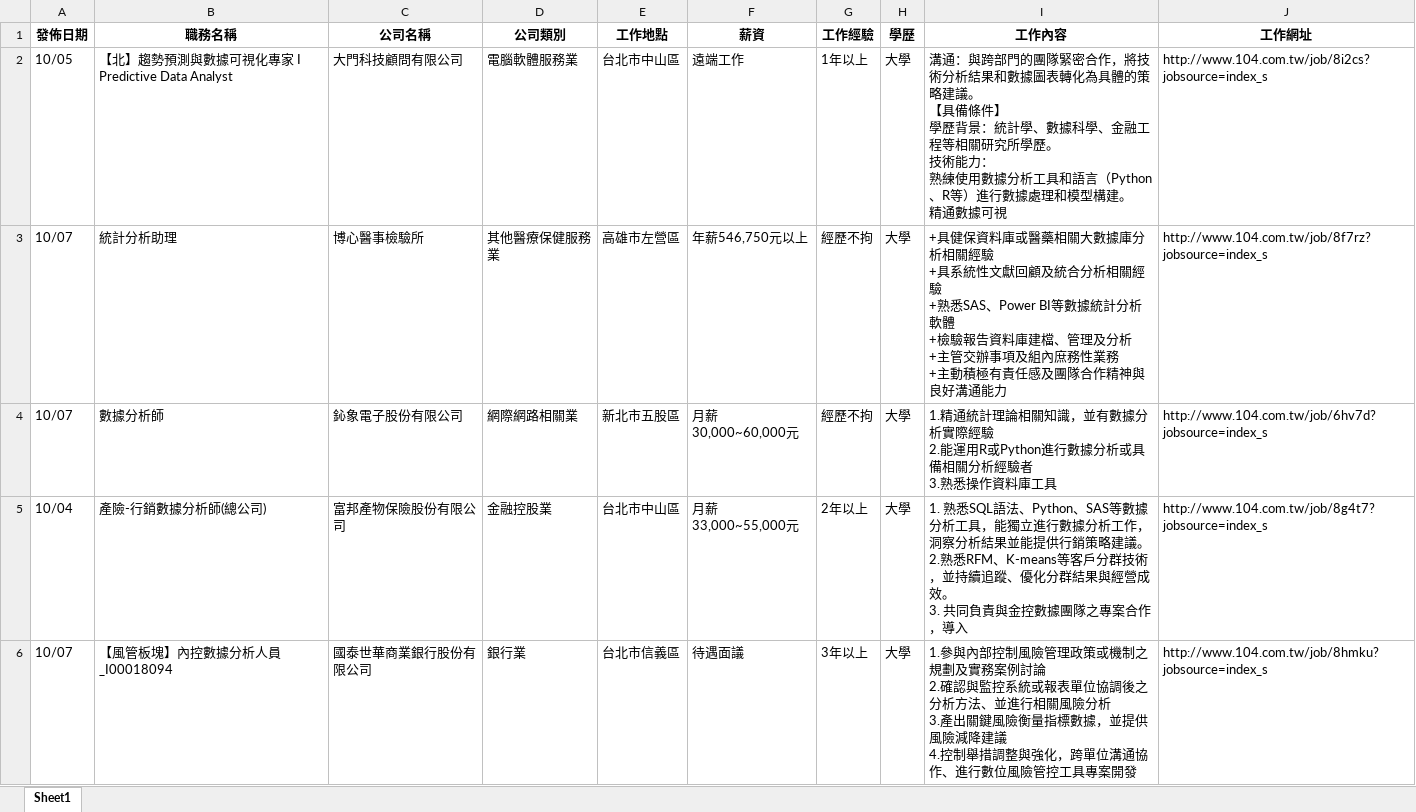
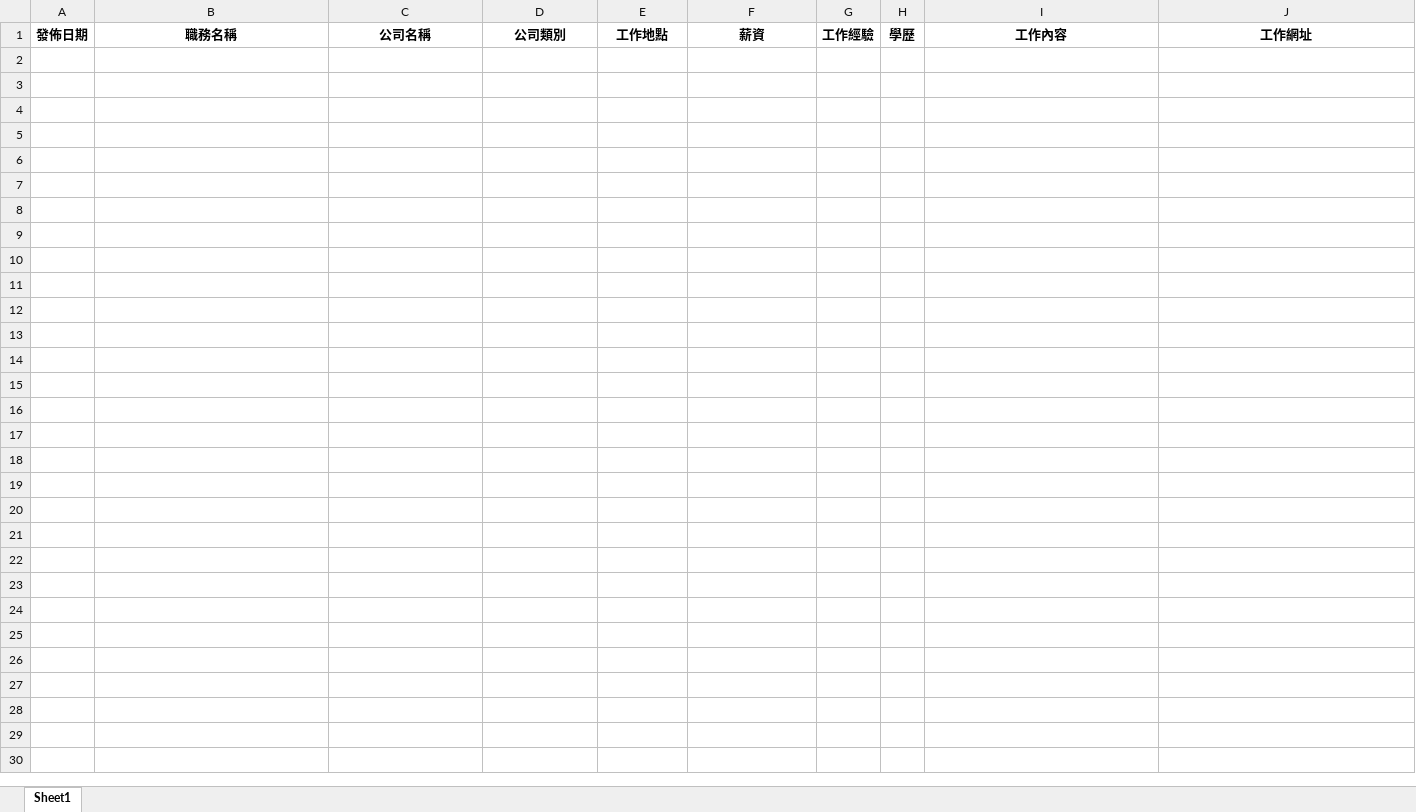
Before and after one commit to lingchiehtai/practice, an Excel workbook: RequestData/jobsearch_data104.xlsx, sheet Sheet1, drawn as a sheet; only a part is shown; values as stored, in another font and other column widths than the file's, no borders; ↵ is a line break in a cell; the diff covers the shown part only; the diff names each change by its address in the sheet, - before the commit and + after, or states it on an @@ line.

Commit message:
Update jobsearch_data104.xlsx

```diff
--- a/RequestData/jobsearch_data104.xlsx (sheet Sheet1)
+++ b/RequestData/jobsearch_data104.xlsx (sheet Sheet1)
-row 2: 10/05 | 【北】趨勢預測與數據可視化專家 I Predictive Data Analyst | 大門科技顧問有限公司 | 電腦軟體服務業 | 台北市中山區 | 遠端工作 | 1年以上 | 大學 | 溝通：與跨部門的團隊緊密合作，將技術分析結果和數據圖表轉化為具體的策略建議。 ↵ 【具備條件】 ↵ 學歷背景：統計學、數據科學、金融工程等相關研究所學歷。 ↵ 技術能力： ↵ 熟練使用數據分析工具和語言（Python、R等）進行數據處理和模型構建。 ↵ 精通數據可視 | http://www.104.com.tw/job/8i2cs?jobsource=index_s
-row 3: 10/07 | 統計分析助理 | 博心醫事檢驗所 | 其他醫療保健服務業 | 高雄市左營區 | 年薪546,750元以上 | 經歷不拘 | 大學 | +具健保資料庫或醫藥相關大數據庫分析相關經驗 ↵ +具系統性文獻回顧及統合分析相關經驗 ↵ +熟悉SAS、Power BI等數據統計分析軟體 ↵ +檢驗報告資料庫建檔、管理及分析 ↵ +主管交辦事項及組內庶務性業務 ↵ +主動積極有責任感及團隊合作精神與良好溝通能力 | http://www.104.com.tw/job/8f7rz?jobsource=index_s
-row 4: 10/07 | 數據分析師 | 鈊象電子股份有限公司 | 網際網路相關業 | 新北市五股區 | 月薪30,000~60,000元 | 經歷不拘 | 大學 | 1.精通統計理論相關知識，並有數據分析實際經驗 ↵ 2.能運用R或Python進行數據分析或具備相關分析經驗者 ↵ 3.熟悉操作資料庫工具 | http://www.104.com.tw/job/6hv7d?jobsource=index_s
-row 5: 10/04 | 產險-行銷數據分析師(總公司) | 富邦產物保險股份有限公司 | 金融控股業 | 台北市中山區 | 月薪33,000~55,000元 | 2年以上 | 大學 | 1. 熟悉SQL語法、Python、SAS等數據分析工具，能獨立進行數據分析工作，洞察分析結果並能提供行銷策略建議。 ↵ 2.熟悉RFM、K-means等客戶分群技術，並持續追蹤、優化分群結果與經營成效。 ↵ 3. 共同負責與金控數據團隊之專案合作，導入 | http://www.104.com.tw/job/8g4t7?jobsource=index_s
-row 6: 10/07 | 【風管板塊】內控數據分析人員_I00018094 | 國泰世華商業銀行股份有限公司 | 銀行業 | 台北市信義區 | 待遇面議 | 3年以上 | 大學 | 1.參與內部控制風險管理政策或機制之規劃及實務案例討論 ↵ 2.確認與監控系統或報表單位協調後之分析方法、並進行相關風險分析 ↵ 3.產出關鍵風險衡量指標數據，並提供風險減降建議 ↵ 4.控制舉措調整與強化，跨單位溝通協作、進行數位風險管控工具專案開發 | http://www.104.com.tw/job/8hmku?jobsource=index_s
```
Also changed, not shown: 55 removed rows elsewhere in this sheet.
